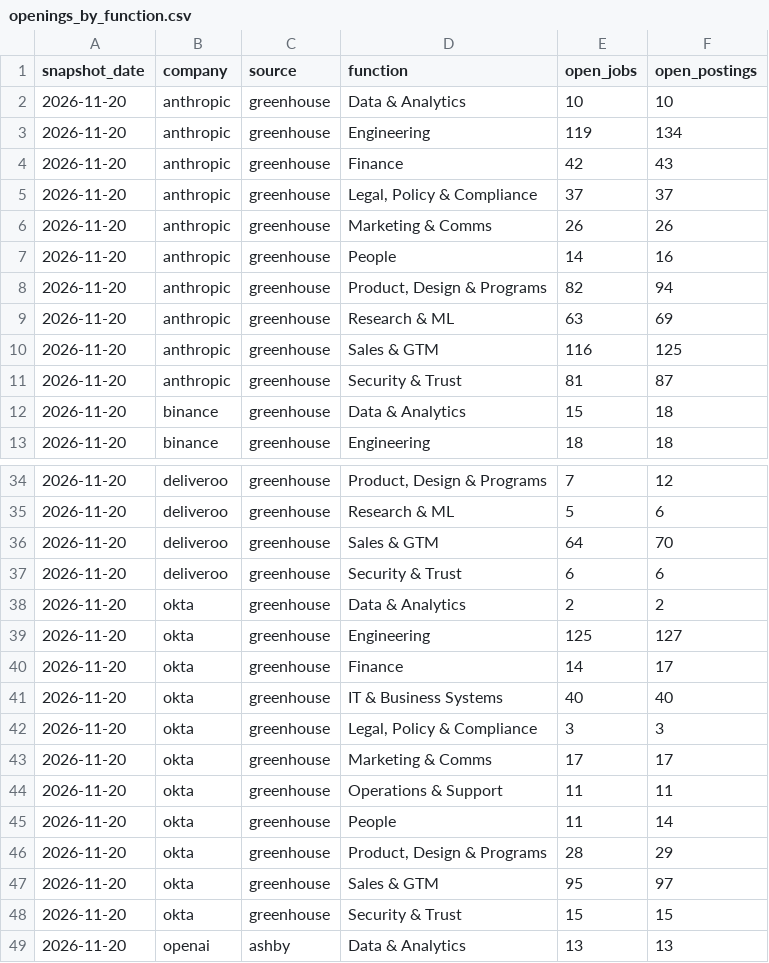
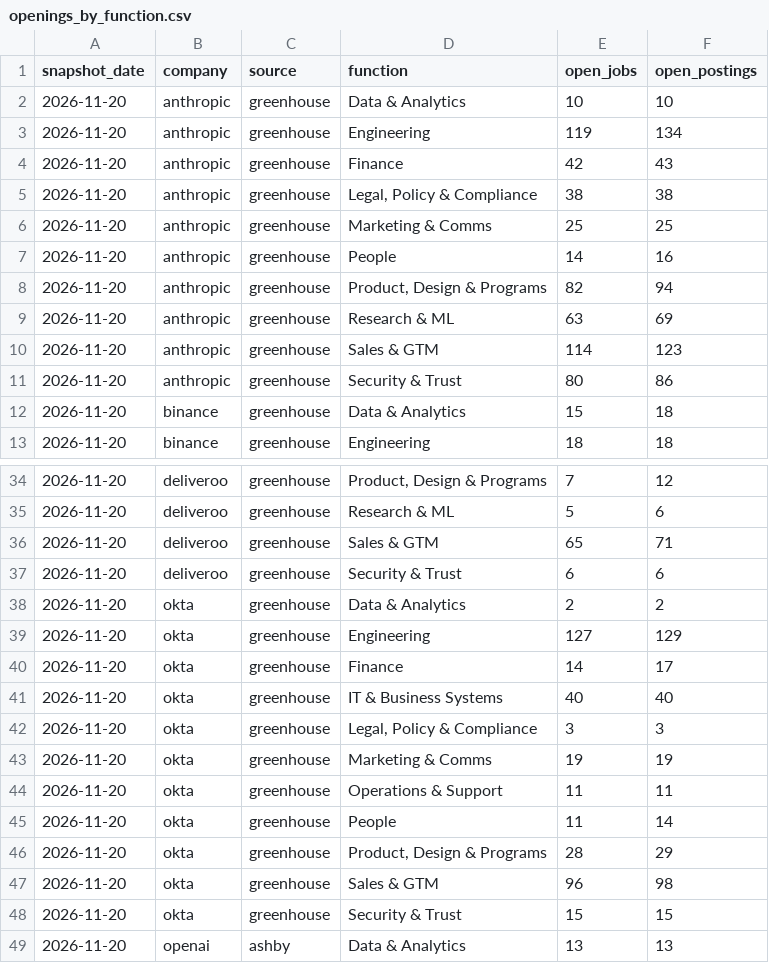
Before and after one commit to natseltsam/talent-market-pulse, a CSV file: data/openings_by_function.csv, drawn as a sheet; only a part is shown, gaps mark what is left out; the diff covers the shown part only.

```diff
--- a/data/openings_by_function.csv
+++ b/data/openings_by_function.csv
@@ -4,4 +4,4 @@ snapshot_date,company,source,function,open_jobs,open_postings
 2026-11-20,anthropic,greenhouse,Finance,42,43
-2026-11-20,anthropic,greenhouse,"Legal, Policy & Compliance",37,37
-2026-11-20,anthropic,greenhouse,Marketing & Comms,26,26
+2026-11-20,anthropic,greenhouse,"Legal, Policy & Compliance",38,38
+2026-11-20,anthropic,greenhouse,Marketing & Comms,25,25
 2026-11-20,anthropic,greenhouse,People,14,16
@@ -9,4 +9,4 @@ snapshot_date,company,source,function,open_jobs,open_postings
 2026-11-20,anthropic,greenhouse,Research & ML,63,69
-2026-11-20,anthropic,greenhouse,Sales & GTM,116,125
-2026-11-20,anthropic,greenhouse,Security & Trust,81,87
+2026-11-20,anthropic,greenhouse,Sales & GTM,114,123
+2026-11-20,anthropic,greenhouse,Security & Trust,80,86
 2026-11-20,binance,greenhouse,Data & Analytics,15,18
@@ -35,6 +35,6 @@ snapshot_date,company,source,function,open_jobs,open_postings
 2026-11-20,deliveroo,greenhouse,Research & ML,5,6
-2026-11-20,deliveroo,greenhouse,Sales & GTM,64,70
+2026-11-20,deliveroo,greenhouse,Sales & GTM,65,71
 2026-11-20,deliveroo,greenhouse,Security & Trust,6,6
 2026-11-20,okta,greenhouse,Data & Analytics,2,2
-2026-11-20,okta,greenhouse,Engineering,125,127
+2026-11-20,okta,greenhouse,Engineering,127,129
 2026-11-20,okta,greenhouse,Finance,14,17
@@ -42,3 +42,3 @@ snapshot_date,company,source,function,open_jobs,open_postings
 2026-11-20,okta,greenhouse,"Legal, Policy & Compliance",3,3
-2026-11-20,okta,greenhouse,Marketing & Comms,17,17
+2026-11-20,okta,greenhouse,Marketing & Comms,19,19
 2026-11-20,okta,greenhouse,Operations & Support,11,11
@@ -46,3 +46,3 @@ snapshot_date,company,source,function,open_jobs,open_postings
 2026-11-20,okta,greenhouse,"Product, Design & Programs",28,29
-2026-11-20,okta,greenhouse,Sales & GTM,95,97
+2026-11-20,okta,greenhouse,Sales & GTM,96,98
 2026-11-20,okta,greenhouse,Security & Trust,15,15
```
Also changed, not shown: 8 edited cells elsewhere in this file, data/fetch_runs.csv, data/job_lifecycle.csv, 1 other file.
